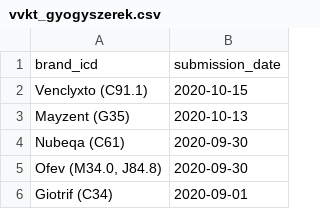
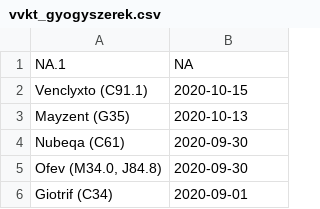
Before and after one commit to fairandaffordable/fairandaffordable.github.io, a CSV file: _data/vvkt_gyogyszerek.csv, drawn as a sheet; only a part is shown.

Commit message:
site regular update

```diff
--- a/_data/vvkt_gyogyszerek.csv
+++ b/_data/vvkt_gyogyszerek.csv
@@ -1,2 +1,2 @@
-"brand_icd","submission_date"
+"NA.1","NA"
 "Venclyxto (C91.1)",2020-10-15
```
